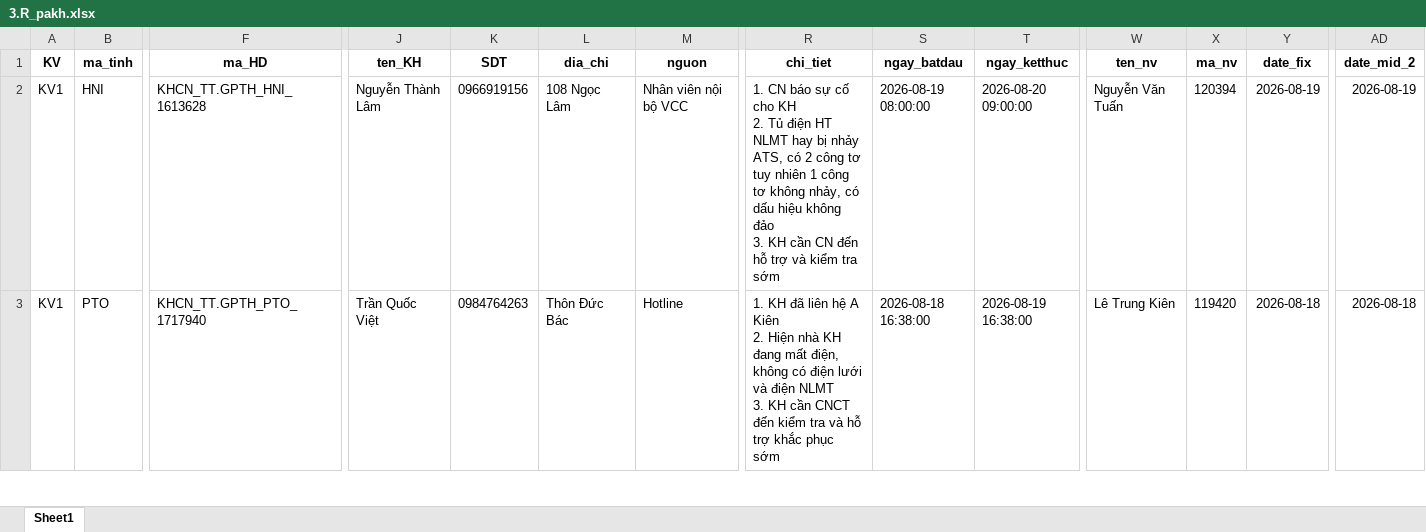
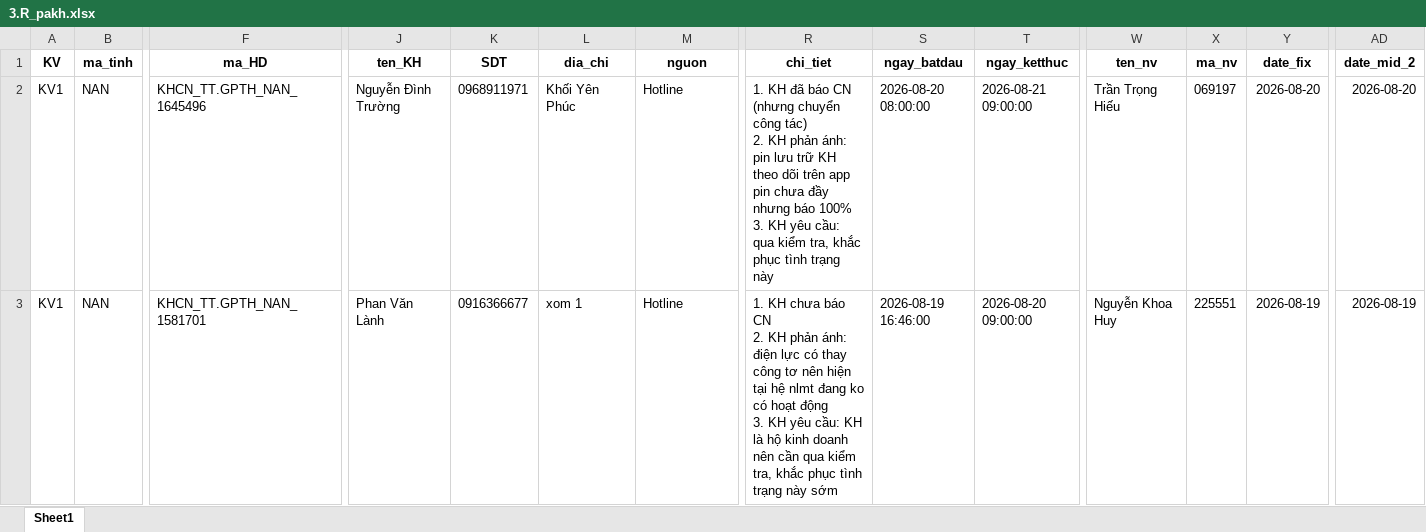
Before and after one commit to Nhunggg1612/dashboard-PAKH, an Excel workbook: data/3.R_pakh.xlsx, sheet Sheet1, drawn as a sheet; only a part is shown, gaps mark what is left out; values as stored, in another font and other column widths than the file's, no borders; ↵ is a line break in a cell; the diff covers the shown part only; the diff names each change by its address in the sheet, - before the commit and + after, or states it on an @@ line.

```diff
--- a/data/3.R_pakh.xlsx (sheet Sheet1)
+++ b/data/3.R_pakh.xlsx (sheet Sheet1)
-B2 (ma_tinh): HNI
+B2 (ma_tinh): NAN
-F2 (ma_HD): KHCN_TT.GPTH_HNI_1613628
+F2 (ma_HD): KHCN_TT.GPTH_NAN_1645496
-J2 (ten_KH): Nguyễn Thành Lâm
+J2 (ten_KH): Nguyễn Đình Trường
-K2 (SDT): 0966919156
+K2 (SDT): 0968911971
-L2 (dia_chi): 108 Ngọc Lâm
+L2 (dia_chi): Khối Yên Phúc
-M2 (nguon): Nhân viên nội bộ VCC
+M2 (nguon): Hotline
-R2 (chi_tiet): 1. CN báo sự cố cho KH ↵ 2. Tủ điện HT NLMT hay bị nhảy ATS, có 2 công tơ tuy nhiên 1 công tơ không nhảy, có dấu hiệu không đảo ↵ 3. KH cần CN đến hỗ trợ và kiểm tra sớm
+R2 (chi_tiet): 1. KH đã báo CN (nhưng chuyển công tác) ↵ 2. KH phản ánh: pin lưu trữ KH theo dõi trên app pin chưa đầy nhưng báo 100% ↵ 3. KH yêu cầu: qua kiểm tra, khắc phục tình trạng này
-S2 (ngay_batdau): 2026-08-19 08:00:00
+S2 (ngay_batdau): 2026-08-20 08:00:00
-T2 (ngay_ketthuc): 2026-08-20 09:00:00
+T2 (ngay_ketthuc): 2026-08-21 09:00:00
-W2 (ten_nv): Nguyễn Văn Tuấn
+W2 (ten_nv): Trần Trọng Hiếu
-X2 (ma_nv): 120394
+X2 (ma_nv): 069197
-Y2 (date_fix): 2026-08-19
+Y2 (date_fix): 2026-08-20
-AD2 (date_mid_2): 2026-08-19
+AD2 (date_mid_2): 2026-08-20
-B3 (ma_tinh): PTO
+B3 (ma_tinh): NAN
-F3 (ma_HD): KHCN_TT.GPTH_PTO_1717940
+F3 (ma_HD): KHCN_TT.GPTH_NAN_1581701
-J3 (ten_KH): Trần Quốc Việt
+J3 (ten_KH): Phan Văn Lành
-K3 (SDT): 0984764263
+K3 (SDT): 0916366677
-L3 (dia_chi): Thôn Đức Bác
+L3 (dia_chi): xom 1
-R3 (chi_tiet): 1. KH đã liên hệ A Kiên ↵ 2. Hiện nhà KH đang mất điện, không có điện lưới và điện NLMT ↵ 3. KH cần CNCT đến kiểm tra và hỗ trợ khắc phục sớm
+R3 (chi_tiet): 1. KH chưa báo CN ↵ 2. KH phản ánh: điện lực có thay công tơ nên hiện tại hệ nlmt đang ko có hoạt động ↵ 3. KH yêu cầu: KH là hộ kinh doanh nên cần qua kiểm tra, khắc phục tình trạng này sớm
-S3 (ngay_batdau): 2026-08-18 16:38:00
+S3 (ngay_batdau): 2026-08-19 16:46:00
-T3 (ngay_ketthuc): 2026-08-19 16:38:00
+T3 (ngay_ketthuc): 2026-08-20 09:00:00
-W3 (ten_nv): Lê Trung Kiên
+W3 (ten_nv): Nguyễn Khoa Huy
-X3 (ma_nv): 119420
+X3 (ma_nv): 225551
-Y3 (date_fix): 2026-08-18
+Y3 (date_fix): 2026-08-19
-AD3 (date_mid_2): 2026-08-18
+AD3 (date_mid_2): 2026-08-19
```
Also changed, not shown: 6 added rows, 22 removed rows and 179 edited cells elsewhere in this sheet, data/5.R_pakh_hoan_thanh.xlsx, 8 other files.
